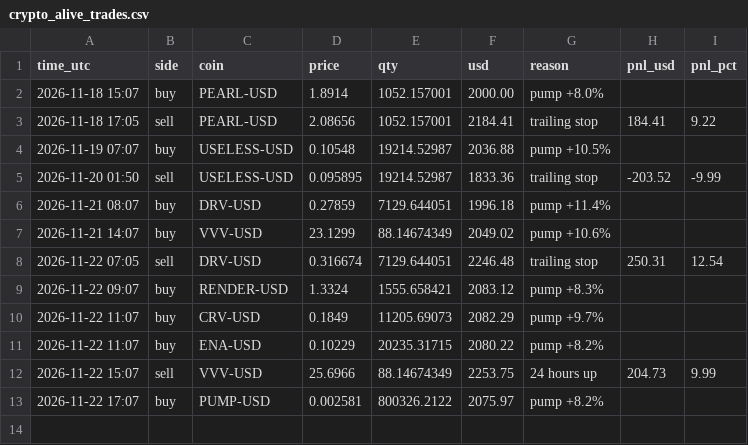
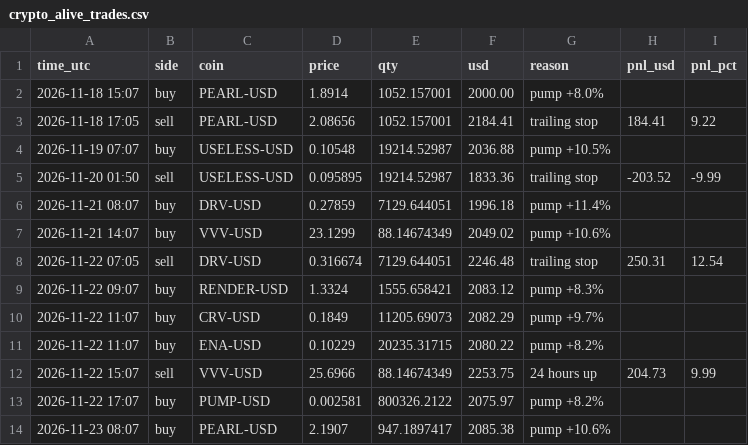
Before and after one commit to Tuvshee555/ai-trader, a CSV file: trader/engine/crypto_alive_trades.csv, drawn as a sheet.

```diff
--- a/trader/engine/crypto_alive_trades.csv
+++ b/trader/engine/crypto_alive_trades.csv
@@ -13 +13,2 @@ time_utc,side,coin,price,qty,usd,reason,pnl_usd,pnl_pct
 2026-11-22 17:07,buy,PUMP-USD,0.002581,800326.2122,2075.97,pump +8.2%,,
+2026-11-23 08:07,buy,PEARL-USD,2.1907,947.1897417,2085.38,pump +10.6%,,
```
Also changed, not shown: 2 other files.
